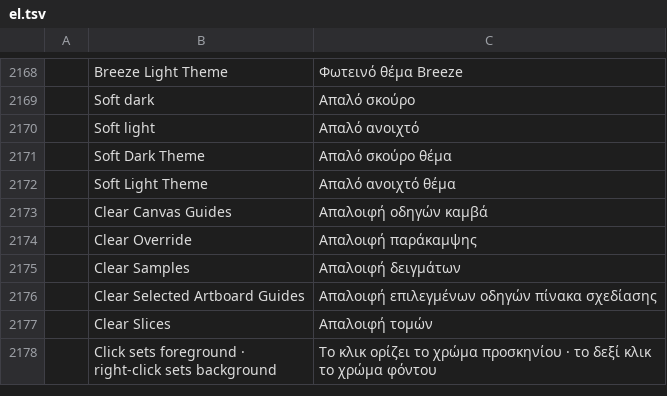
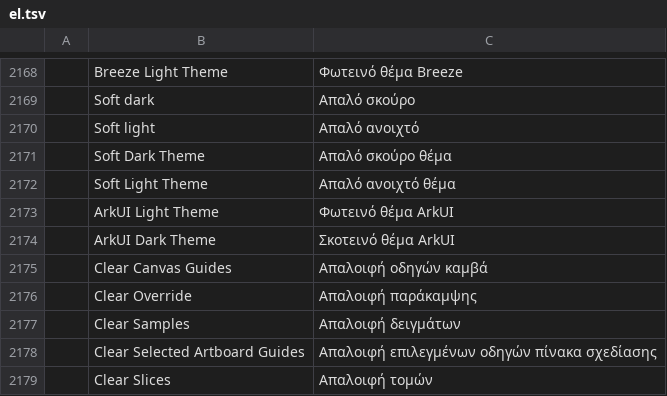
Before and after one commit to MXJinjing/photocraft-hmos, a TSV file: upstream/photocraft/crates/ui-egui/src/i18n/el.tsv, drawn as a sheet; only a part is shown, gaps mark what is left out; the shorter side is filled out with more unchanged rows; the diff names each change by its address in the sheet, - before the commit and + after, or states it on an @@ line.

Commit message:
feat(theme): add ArkUI Light/Dark as HarmonyOS defaults
Map HarmonyOS ArkUI system colours into Breeze-style Tokens as
ArkUI Light and ArkUI Dark. Wire ThemeKind, prefs Light/DarkTheme
slots, Window › Theme commands, and i18n. On first HarmonyOS launch,
seed appearanceMode=auto with lightTheme=arkuiLight and
darkTheme=arkuiDark so the app follows the system colour scheme.

```diff
--- a/upstream/photocraft/crates/ui-egui/src/i18n/el.tsv
+++ b/upstream/photocraft/crates/ui-egui/src/i18n/el.tsv
+row 2173:  | ArkUI Light Theme | Φωτεινό θέμα ArkUI
+row 2174:  | ArkUI Dark Theme | Σκοτεινό θέμα ArkUI
```
Also changed, not shown: upstream/photocraft/crates/ui-egui/src/i18n/ja.tsv, upstream/photocraft/crates/ui-egui/src/i18n/ko.tsv, 23 other files.
